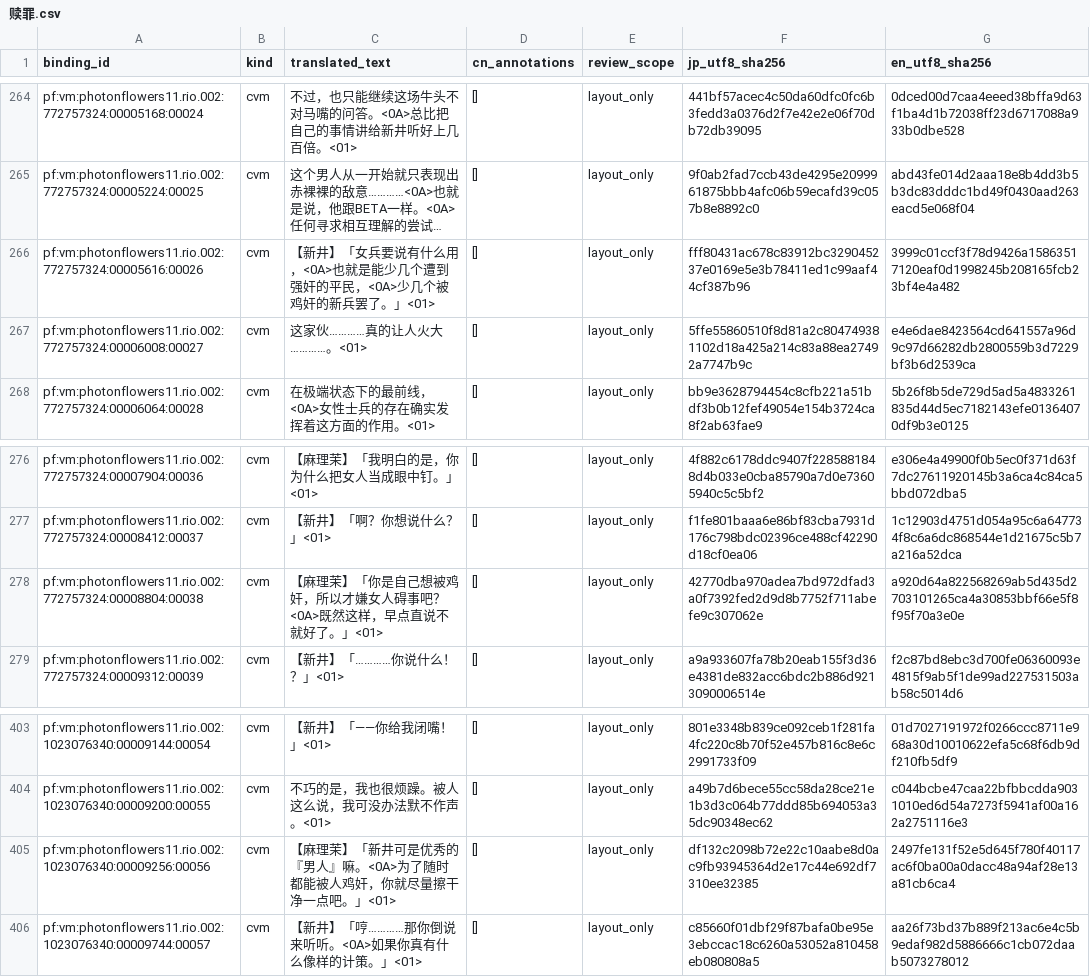
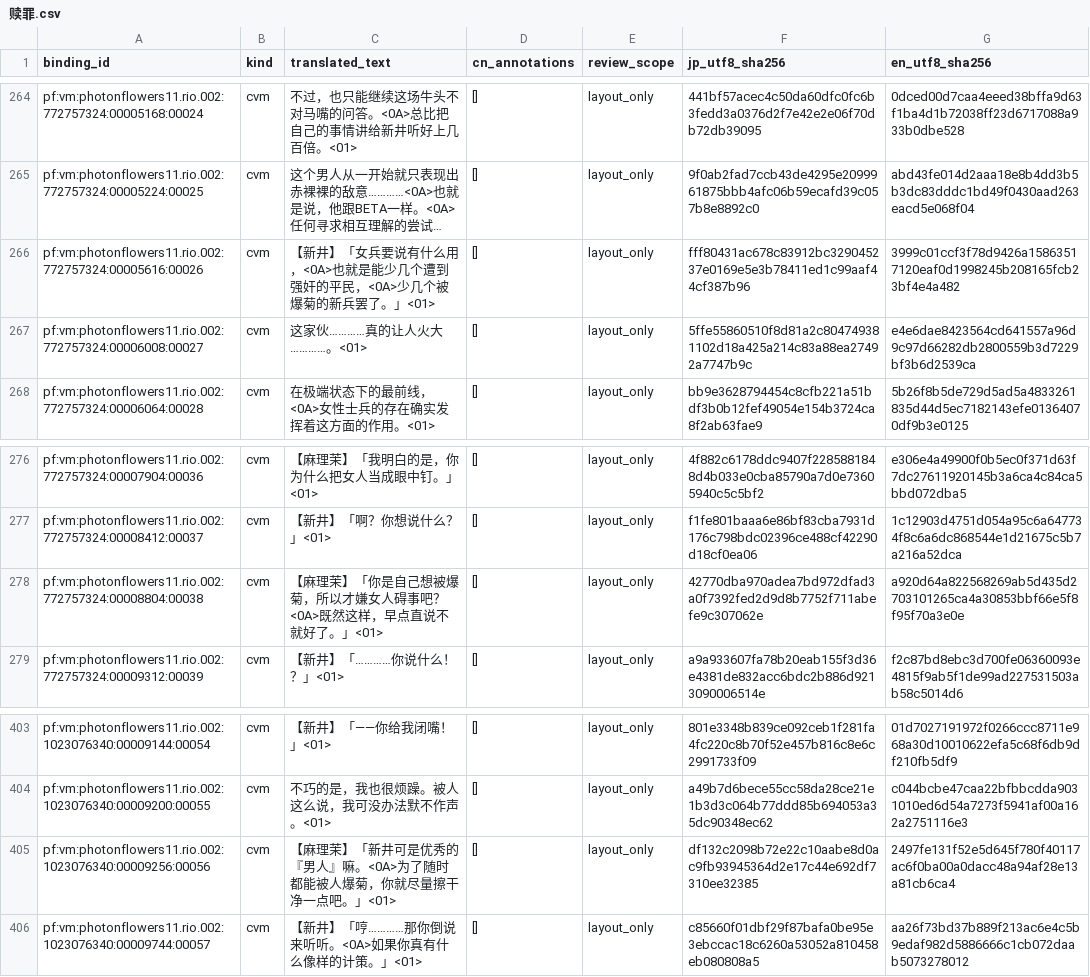
Before and after one commit to imnotsureyi-sys/muvluv-series-steam-cn-patch, a CSV file: rUGP/games/photonflowers/translations/赎罪.csv, drawn as a sheet; only a part is shown, gaps mark what is left out; long unchanged cells end in …; the diff names each change by its address in the sheet, - before the commit and + after, or states it on an @@ line.

```diff
--- a/rUGP/games/photonflowers/translations/赎罪.csv
+++ b/rUGP/games/photonflowers/translations/赎罪.csv
-C266 (translated_text): …少几个被鸡奸的新兵罢…
+C266 (translated_text): …少几个被爆菊的新兵罢…
-C278 (translated_text): …自己想被鸡奸，所以才…
+C278 (translated_text): …自己想被爆菊，所以才…
-C405 (translated_text): …都能被人鸡奸，你就尽…
+C405 (translated_text): …都能被人爆菊，你就尽…
```
Also changed, not shown: 4 other files.
